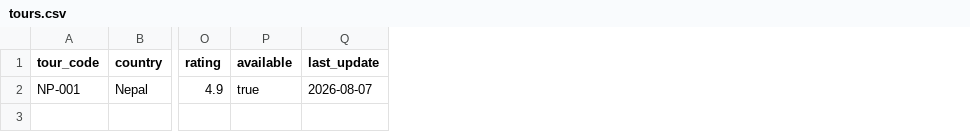
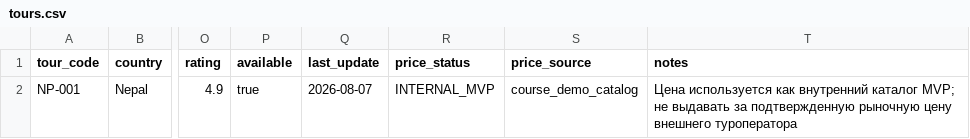
Before and after one commit to VictorKVS/Vibe-coding, a CSV file: DZ_4_Menus_buttons_dialog_scripts/data/tours.csv, drawn as a sheet; only a part is shown, gaps mark what is left out; the diff names each change by its address in the sheet, - before the commit and + after, or states it on an @@ line.

Commit message:
Mark Nepal MVP price provenance explicitly

```diff
--- a/DZ_4_Menus_buttons_dialog_scripts/data/tours.csv
+++ b/DZ_4_Menus_buttons_dialog_scripts/data/tours.csv
+column R (price_status), row 2: INTERNAL_MVP
+column S (price_source), row 2: course_demo_catalog
+column T (notes), row 2: Цена используется как внутренний каталог MVP; не выдавать за подтвержденную рыночную цену внешнего туроператора
```
